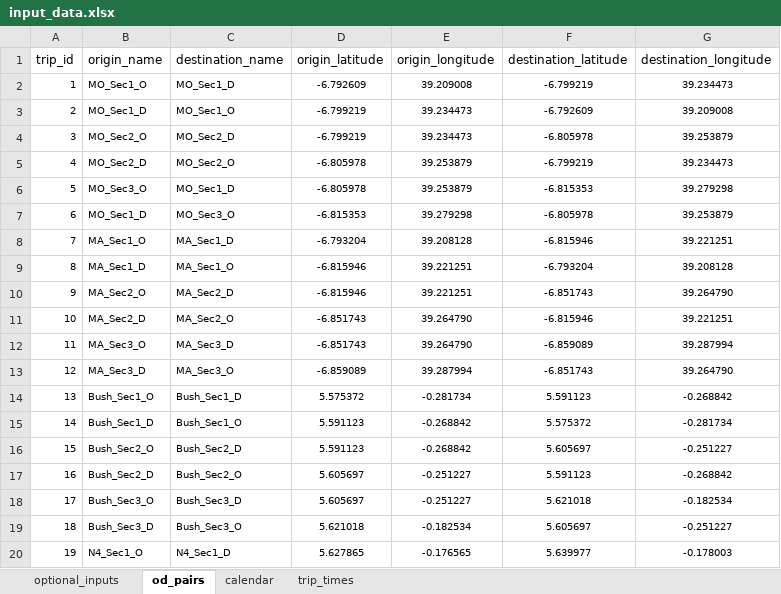
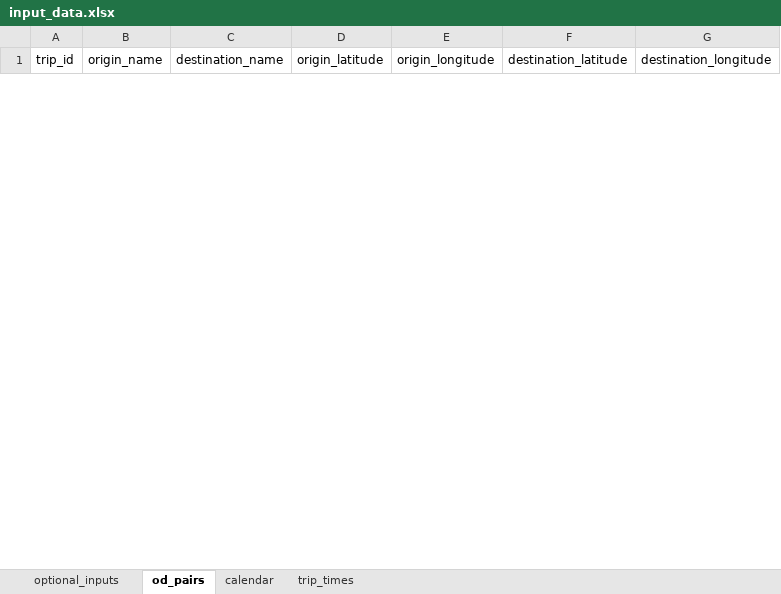
Before and after one commit to Edward-kwabena-Twumasi/googletrafficdata-archiver, an Excel workbook: input/input_data.xlsx, sheet od_pairs, drawn as a sheet; only a part is shown; values as stored, in another font and other column widths than the file's, no borders; charts and pictures not drawn; removed rows and columns are numbered as before the commit, all else as after; the diff covers the shown part only; the diff names each change by its address in the sheet, - before the commit and + after, or states it on an @@ line.

```diff
--- a/input/input_data.xlsx (sheet od_pairs)
+++ b/input/input_data.xlsx (sheet od_pairs)
-row 2: 1 | MO_Sec1_O | MO_Sec1_D | -6.792609 | 39.209008 | -6.799219 | 39.234473
-row 3: 2 | MO_Sec1_D | MO_Sec1_O | -6.799219 | 39.234473 | -6.792609 | 39.209008
-row 4: 3 | MO_Sec2_O | MO_Sec2_D | -6.799219 | 39.234473 | -6.805978 | 39.253879
-row 5: 4 | MO_Sec2_D | MO_Sec2_O | -6.805978 | 39.253879 | -6.799219 | 39.234473
-row 6: 5 | MO_Sec3_O | MO_Sec1_D | -6.805978 | 39.253879 | -6.815353 | 39.279298
-row 7: 6 | MO_Sec1_D | MO_Sec3_O | -6.815353 | 39.279298 | -6.805978 | 39.253879
-row 8: 7 | MA_Sec1_O | MA_Sec1_D | -6.793204 | 39.208128 | -6.815946 | 39.221251
-row 9: 8 | MA_Sec1_D | MA_Sec1_O | -6.815946 | 39.221251 | -6.793204 | 39.208128
-row 10: 9 | MA_Sec2_O | MA_Sec2_D | -6.815946 | 39.221251 | -6.851743 | 39.264790
-row 11: 10 | MA_Sec2_D | MA_Sec2_O | -6.851743 | 39.264790 | -6.815946 | 39.221251
-row 12: 11 | MA_Sec3_O | MA_Sec3_D | -6.851743 | 39.264790 | -6.859089 | 39.287994
-row 13: 12 | MA_Sec3_D | MA_Sec3_O | -6.859089 | 39.287994 | -6.851743 | 39.264790
-row 14: 13 | Bush_Sec1_O | Bush_Sec1_D | 5.575372 | -0.281734 | 5.591123 | -0.268842
-row 15: 14 | Bush_Sec1_D | Bush_Sec1_O | 5.591123 | -0.268842 | 5.575372 | -0.281734
-row 16: 15 | Bush_Sec2_O | Bush_Sec2_D | 5.591123 | -0.268842 | 5.605697 | -0.251227
-row 17: 16 | Bush_Sec2_D | Bush_Sec2_O | 5.605697 | -0.251227 | 5.591123 | -0.268842
-row 18: 17 | Bush_Sec3_O | Bush_Sec3_D | 5.605697 | -0.251227 | 5.621018 | -0.182534
-row 19: 18 | Bush_Sec3_D | Bush_Sec3_O | 5.621018 | -0.182534 | 5.605697 | -0.251227
-row 20: 19 | N4_Sec1_O | N4_Sec1_D | 5.627865 | -0.176565 | 5.639977 | -0.178003
```
Also changed, not shown: 6 added rows and 29 removed rows elsewhere in this sheet, sheet trip_times, sheet calendar, charts or pictures, 2 other files.
